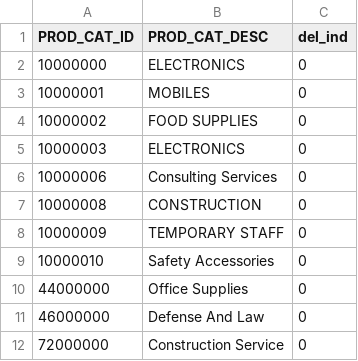
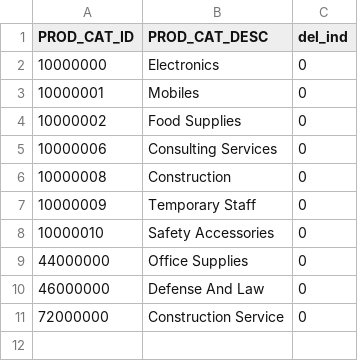
Before and after one commit to HG-ADMIN-2019/procurezy, a CSV file: MajjakaScript/basic_data/PRODUCT CATEGORY.csv, drawn as a sheet; removed rows and columns are numbered as before the commit, all else as after; the diff names each change by its address in the sheet, - before the commit and + after, or states it on an @@ line.

```diff
--- a/MajjakaScript/basic_data/PRODUCT CATEGORY.csv
+++ b/MajjakaScript/basic_data/PRODUCT CATEGORY.csv
-B2 (PROD_CAT_DESC): ELECTRONICS
+B2 (PROD_CAT_DESC): Electronics
-B3 (PROD_CAT_DESC): MOBILES
+B3 (PROD_CAT_DESC): Mobiles
-B4 (PROD_CAT_DESC): FOOD SUPPLIES
+B4 (PROD_CAT_DESC): Food Supplies
-row 5: 10000003 | ELECTRONICS | 0
-B6 (PROD_CAT_DESC): CONSTRUCTION
+B6 (PROD_CAT_DESC): Construction
-B7 (PROD_CAT_DESC): TEMPORARY STAFF
+B7 (PROD_CAT_DESC): Temporary Staff
```
Also changed, not shown: 2 other files.
